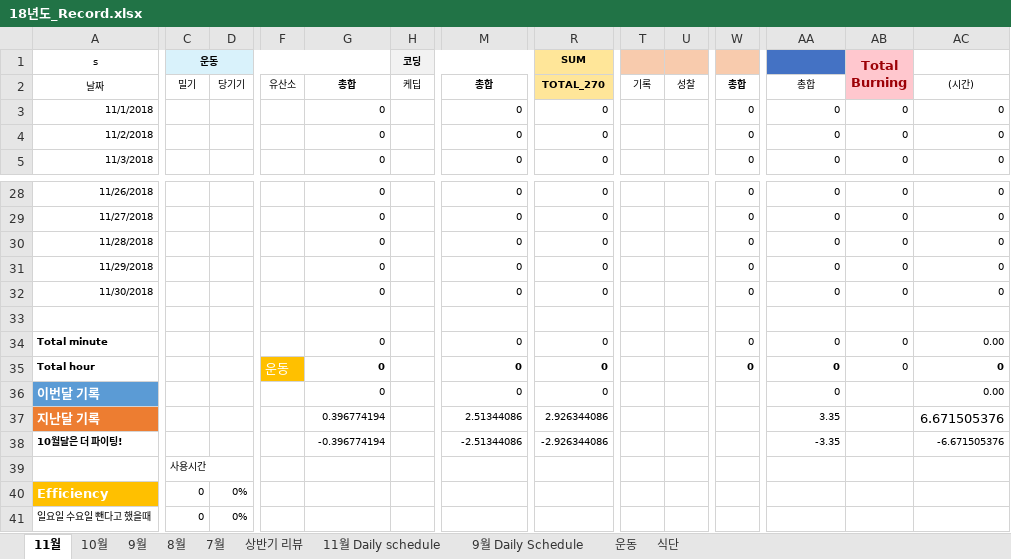
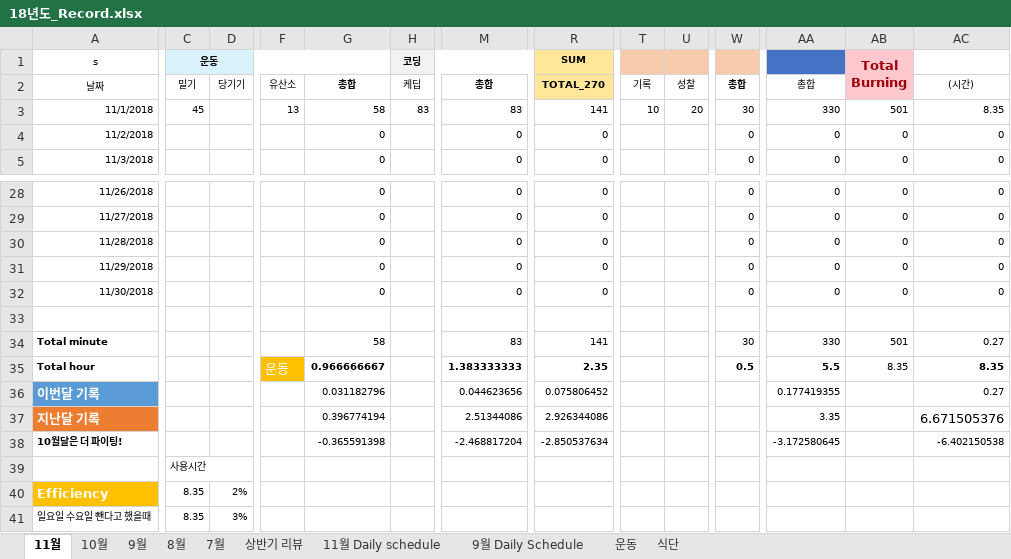
Before and after one commit to Taeu/taeu.github.io, an Excel workbook: record/18년도_Record.xlsx, sheet 11월, drawn as a sheet; only a part is shown, gaps mark what is left out; values as stored, in another font and other column widths than the file's, no borders; the diff covers the shown part only; the diff names each change by its address in the sheet, - before the commit and + after, or states it on an @@ line.

```diff
--- a/record/18년도_Record.xlsx (sheet 11월)
+++ b/record/18년도_Record.xlsx (sheet 11월)
-C3 (운동): (empty)
+C3 (운동): 45
-F3: (empty)
+F3: 13
-G3: 0
+G3: 58
-H3 (코딩): (empty)
+H3 (코딩): 83
-M3: 0
+M3: 83
-R3 (SUM): 0
+R3 (SUM): 141
-T3: (empty)
+T3: 10
-U3: (empty)
+U3: 20
-W3: 0
+W3: 30
-AA3: 0
+AA3: 330
-AB3 (Total Burning): 0
+AB3 (Total Burning): 501
-AC3: 0
+AC3: 8.35
-G34: 0
+G34: 58
-M34: 0
+M34: 83
-R34 (SUM): 0
+R34 (SUM): 141
-W34: 0
+W34: 30
-AA34: 0
+AA34: 330
-AB34 (Total Burning): 0
+AB34 (Total Burning): 501
-AC34: 0.00
+AC34: 0.27
-G35: 0
+G35: 0.966666667
-M35: 0
+M35: 1.383333333
-R35 (SUM): 0
+R35 (SUM): 2.35
-W35: 0
+W35: 0.5
-AA35: 0
+AA35: 5.5
-AB35 (Total Burning): 0
+AB35 (Total Burning): 8.35
-AC35: 0
+AC35: 8.35
-G36: 0
+G36: 0.031182796
-M36: 0
+M36: 0.044623656
-R36 (SUM): 0
+R36 (SUM): 0.075806452
-AA36: 0
+AA36: 0.177419355
-AC36: 0.00
+AC36: 0.27
-G38: -0.396774194
+G38: -0.365591398
-M38: -2.51344086
+M38: -2.468817204
-R38 (SUM): -2.926344086
+R38 (SUM): -2.850537634
-AA38: -3.35
+AA38: -3.172580645
-AC38: -6.671505376
+AC38: -6.402150538
-C40:C41 (운동): 0
+C40:C41 (운동): 8.35
-D40: 0%
+D40: 2%
-D41: 0%
+D41: 3%
```
Also changed, not shown: 2 edited cells elsewhere in this sheet, 1 other file.
